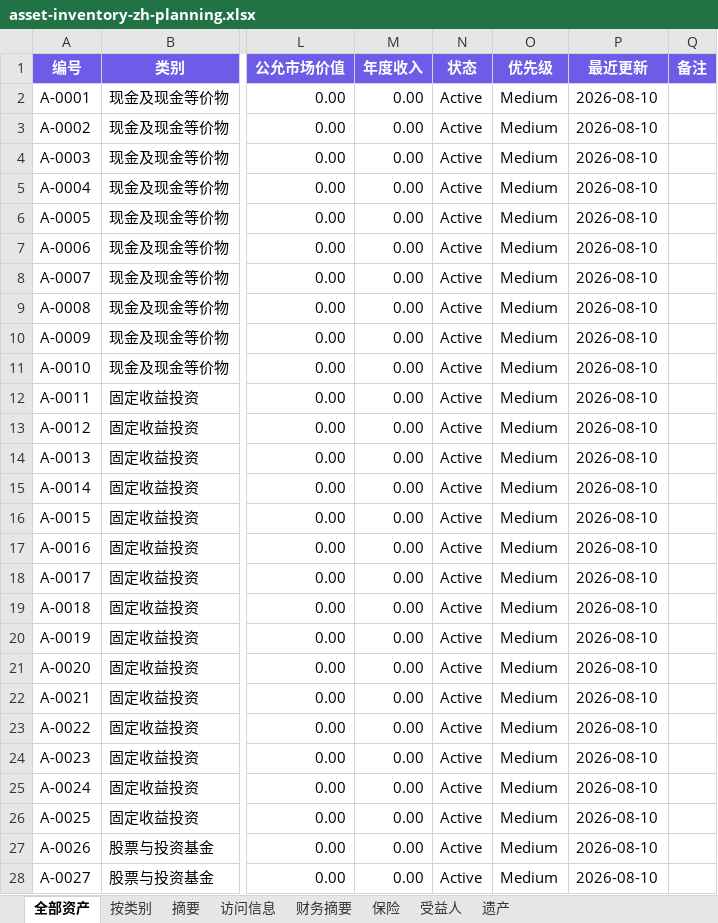
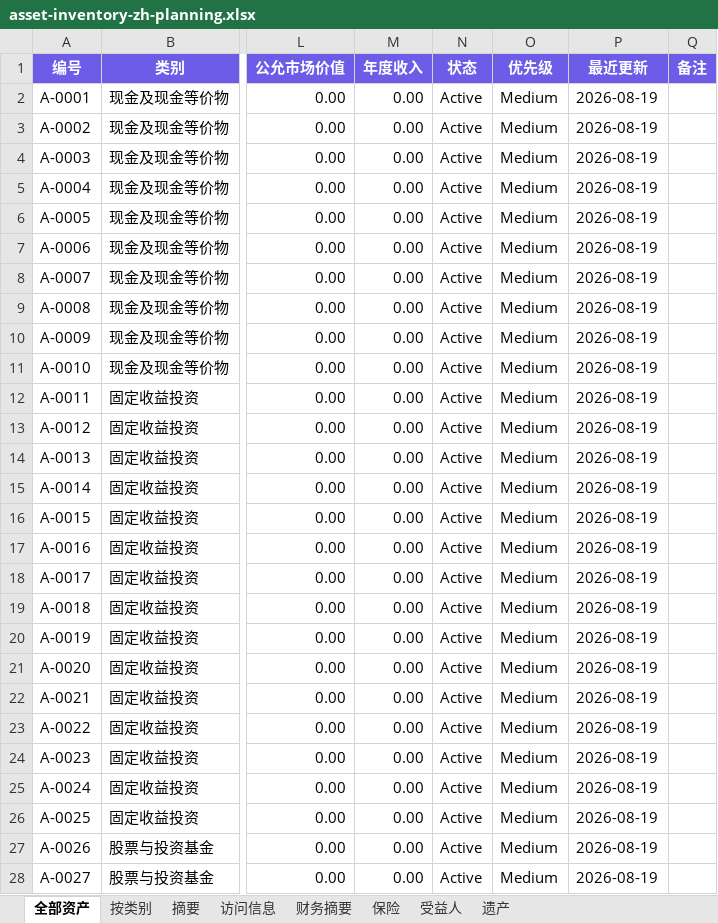
Before and after one commit to elementwork/assets, an Excel workbook: output/asset-inventory-zh-planning.xlsx, sheet 全部资产, drawn as a sheet; only a part is shown, gaps mark what is left out; values as stored, in another font and other column widths than the file's, no borders; the diff covers the shown part only; the diff names each change by its address in the sheet, - before the commit and + after, or states it on an @@ line.

Commit message:
Add direct save and estate continuity workflows
Add persistent Direct Save with Inventory ID binding, Emergency & Handoff schema, Emergency Access Guide and Master Asset Index, Access Readiness and Annual Family Review, bilingual documentation/output updates, and expanded E2E coverage (190 checks).

```diff
--- a/output/asset-inventory-zh-planning.xlsx (sheet 全部资产)
+++ b/output/asset-inventory-zh-planning.xlsx (sheet 全部资产)
-P2:P28 (最近更新): 2026-08-10
+P2:P28 (最近更新): 2026-08-19
```
Also changed, not shown: 490 edited cells elsewhere in this sheet, sheet 摘要, output/asset-inventory-planning.xlsx, 19 other files.
